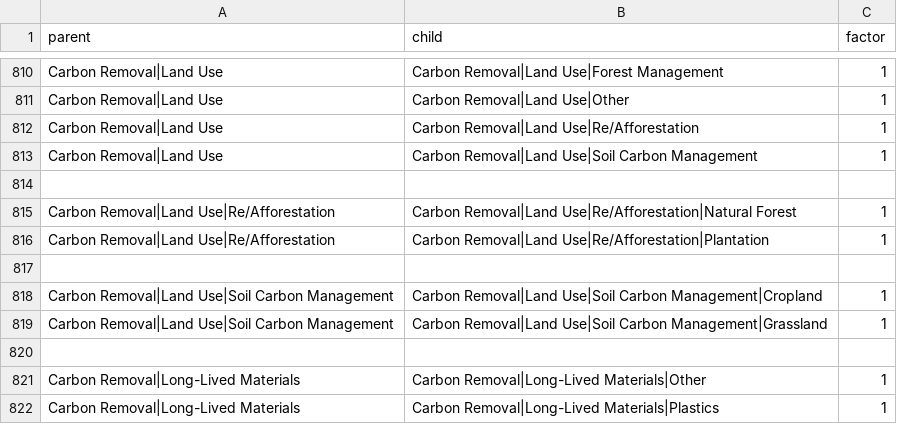
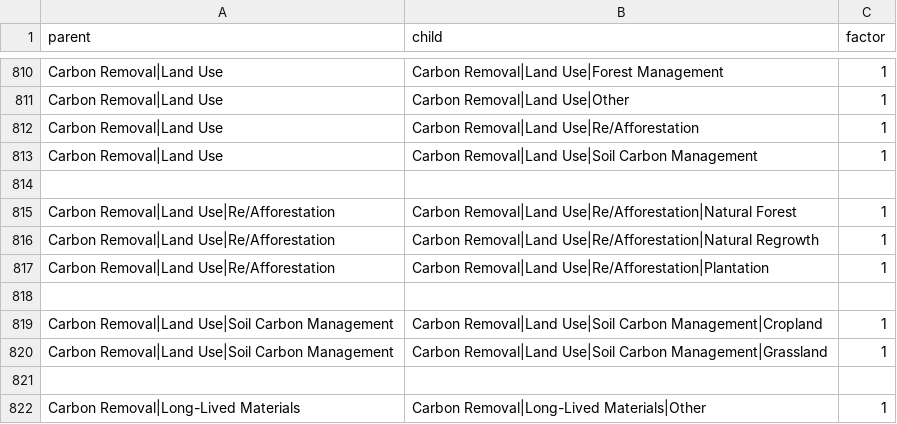
Before and after one commit to pik-piam/piamInterfaces, a CSV file: inst/summations/summation_groups_ScenarioMIP.csv, drawn as a sheet; only a part is shown, gaps mark what is left out; the shorter side is filled out with more unchanged rows; the diff names each change by its address in the sheet, - before the commit and + after, or states it on an @@ line.

Commit message:
ScenarioMIP, BTC2: map regrowth on abandoned land to Carbon Removal|Land Use|Re/Afforestation|Natural Regrowth
Uses the magpie4 variables Regrowth|Secondary Forest|+|Abandoned Land and Regrowth|Other Land|+|Young Secondary Forest and takes them out of the Net Carbon Cycling terms that hold them today.

```diff
--- a/inst/summations/summation_groups_ScenarioMIP.csv
+++ b/inst/summations/summation_groups_ScenarioMIP.csv
+row 816: Carbon Removal|Land Use|Re/Afforestation | Carbon Removal|Land Use|Re/Afforestation|Natural Regrowth | 1
```
Also changed, not shown: 2 other files.
